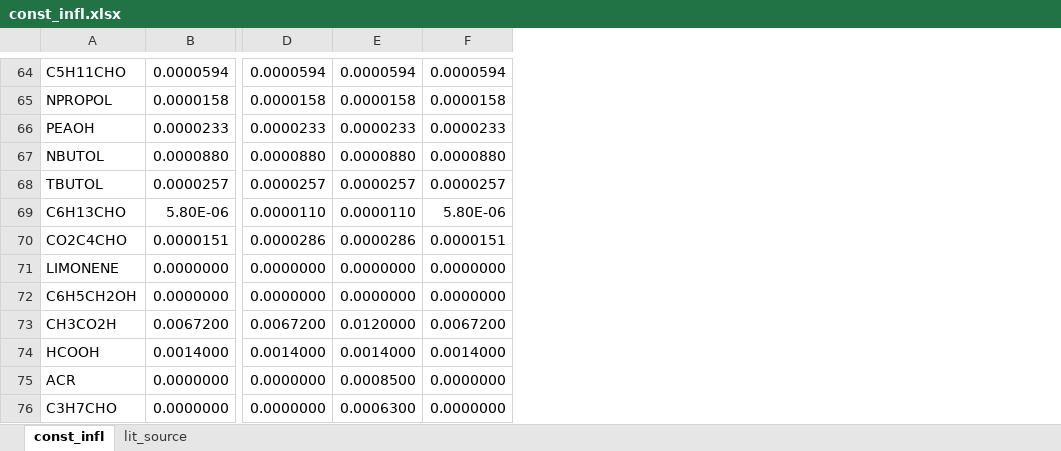
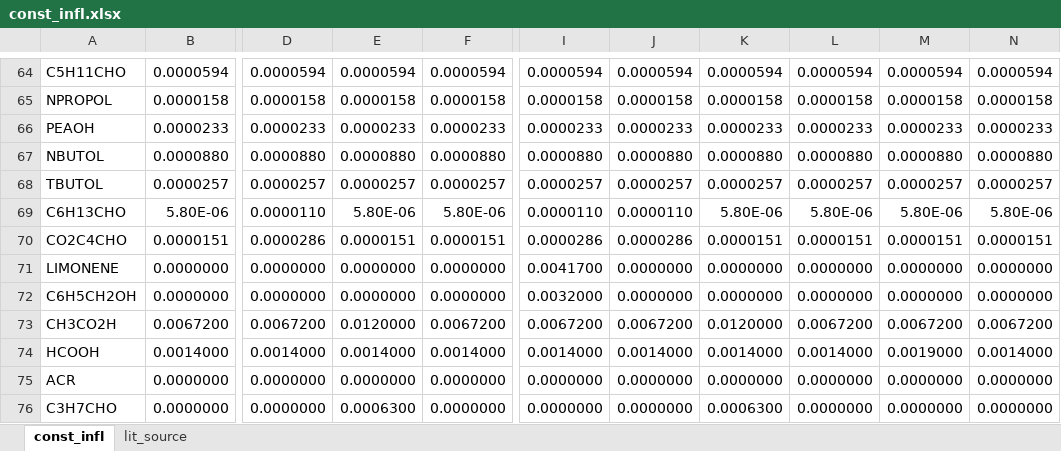
Before and after one commit to simonom/PyCHAM, an Excel workbook: PyCHAM/input/ind_AQ_ex/const_infl.xlsx, sheet const_infl, drawn as a sheet; only a part is shown, gaps mark what is left out; values as stored, in another font and other column widths than the file's, no borders; the diff covers the shown part only; the diff names each change by its address in the sheet, - before the commit and + after, or states it on an @@ line.

```diff
--- a/PyCHAM/input/ind_AQ_ex/const_infl.xlsx (sheet const_infl)
+++ b/PyCHAM/input/ind_AQ_ex/const_infl.xlsx (sheet const_infl)
+column I, rows 64-76: 0.0000594 | 0.0000158 | 0.0000233 | 0.0000880 | 0.0000257 | 0.0000110 | 0.0000286 | 0.0041700 | 0.0032000 | 0.0067200 | 0.0014000 | 0.0000000 | 0.0000000
+column J, rows 64-76: 0.0000594 | 0.0000158 | 0.0000233 | 0.0000880 | 0.0000257 | 0.0000110 | 0.0000286 | 0.0000000 | 0.0000000 | 0.0067200 | 0.0014000 | 0.0000000 | 0.0000000
+column K, rows 64-76: 0.0000594 | 0.0000158 | 0.0000233 | 0.0000880 | 0.0000257 | 5.80E-06 | 0.0000151 | 0.0000000 | 0.0000000 | 0.0120000 | 0.0014000 | 0.0000000 | 0.0006300
+column L, rows 64-76: 0.0000594 | 0.0000158 | 0.0000233 | 0.0000880 | 0.0000257 | 5.80E-06 | 0.0000151 | 0.0000000 | 0.0000000 | 0.0067200 | 0.0014000 | 0.0000000 | 0.0000000
+column M, rows 64-76: 0.0000594 | 0.0000158 | 0.0000233 | 0.0000880 | 0.0000257 | 5.80E-06 | 0.0000151 | 0.0000000 | 0.0000000 | 0.0067200 | 0.0019000 | 0.0000000 | 0.0000000
+column N, rows 64-76: 0.0000594 | 0.0000158 | 0.0000233 | 0.0000880 | 0.0000257 | 5.80E-06 | 0.0000151 | 0.0000000 | 0.0000000 | 0.0067200 | 0.0014000 | 0.0000000 | 0.0000000
-E69: 0.0000110
+E69: 5.80E-06
-E70: 0.0000286
+E70: 0.0000151
-E75: 0.0008500
+E75: 0.0000000
```
Also changed, not shown: 21 edited cells elsewhere in this sheet, sheet lit_source, 33 other files.
